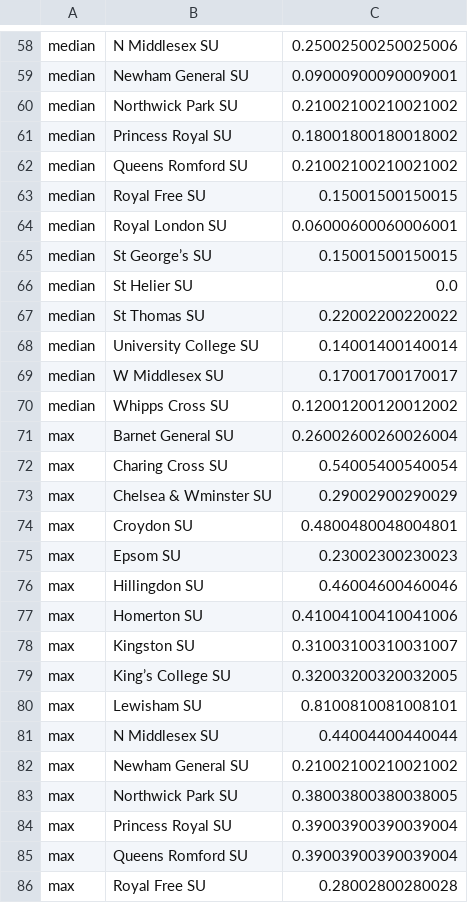
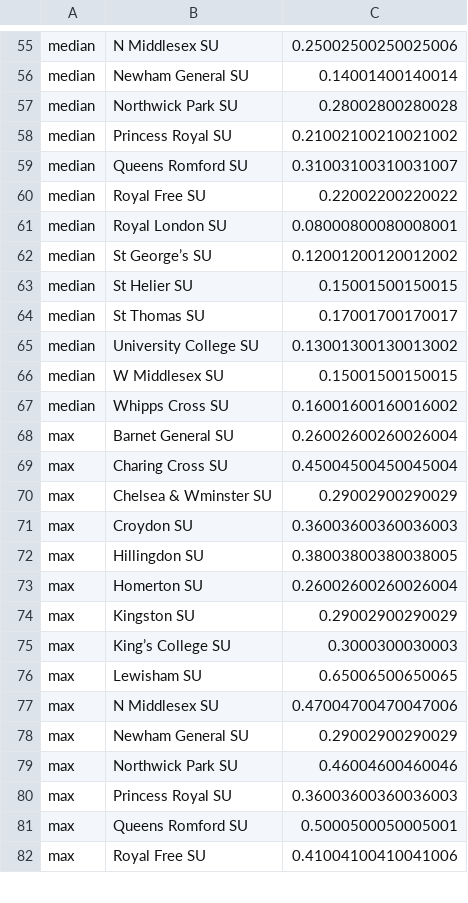
Before and after one commit to MichaelAllen1966/2105_london_acute_stroke_unit, a CSV file: output/occupancy_percent_pivot.csv, drawn as a sheet; only a part is shown, gaps mark what is left out; removed rows and columns are numbered as before the commit, all else as after; the diff covers the shown part only; the diff names each change by its address in the sheet, - before the commit and + after, or states it on an @@ line.

```diff
--- a/output/occupancy_percent_pivot.csv
+++ b/output/occupancy_percent_pivot.csv
-C56: 0.09000900090009001
+C56: 0.14001400140014
-C57: 0.21002100210021002
+C57: 0.28002800280028
-C58: 0.18001800180018002
+C58: 0.21002100210021002
-C59: 0.21002100210021002
+C59: 0.31003100310031007
-C60: 0.15001500150015
+C60: 0.22002200220022
-C61: 0.06000600060006001
+C61: 0.08000800080008001
-C62: 0.15001500150015
+C62: 0.12001200120012002
-C63: 0.0
+C63: 0.15001500150015
-C64: 0.22002200220022
+C64: 0.17001700170017
-C65: 0.14001400140014
+C65: 0.13001300130013002
-C66: 0.17001700170017
+C66: 0.15001500150015
-C67: 0.12001200120012002
+C67: 0.16001600160016002
-C69: 0.54005400540054
+C69: 0.45004500450045004
-C71: 0.4800480048004801
+C71: 0.36003600360036003
-row 75: max | Epsom SU | 0.23002300230023
-C72: 0.46004600460046
+C72: 0.38003800380038005
-C73: 0.41004100410041006
+C73: 0.26002600260026004
-C74: 0.31003100310031007
+C74: 0.29002900290029
-C75: 0.32003200320032005
+C75: 0.3000300030003
-C76: 0.8100810081008101
+C76: 0.65006500650065
-C77: 0.44004400440044
+C77: 0.47004700470047006
-C78: 0.21002100210021002
+C78: 0.29002900290029
-C79: 0.38003800380038005
+C79: 0.46004600460046
-C80: 0.39003900390039004
+C80: 0.36003600360036003
-C81: 0.39003900390039004
+C81: 0.5000500050005001
-C82: 0.28002800280028
+C82: 0.41004100410041006
```
Also changed, not shown: 4 removed rows and 76 edited cells elsewhere in this file, output/displaced_destination_pivot.csv, output/displaced_preferred_pivot.csv, 16 other files.
